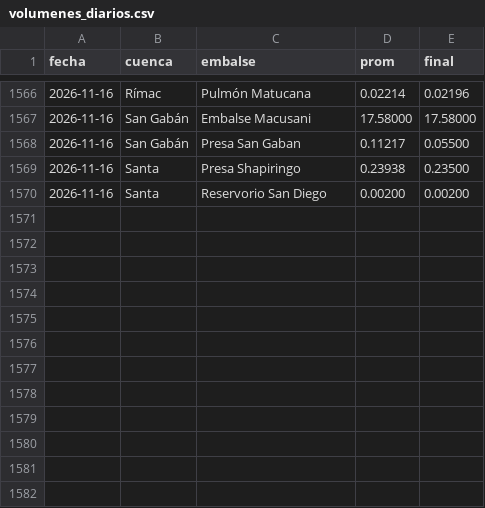
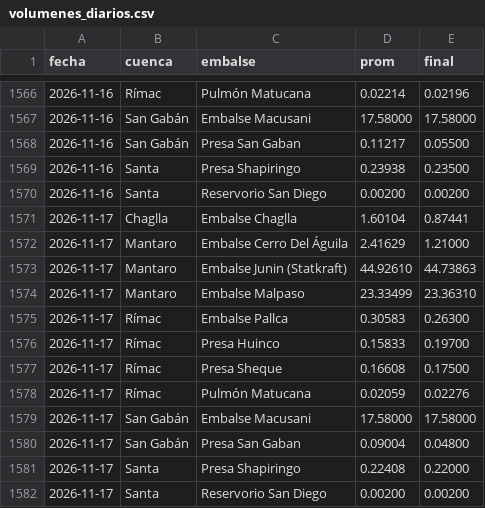
Before and after one commit to giordano1805-lab/Cmg-Rosa, a CSV file: data/volumenes_diarios.csv, drawn as a sheet; only a part is shown, gaps mark what is left out; the diff names each change by its address in the sheet, - before the commit and + after, or states it on an @@ line.

```diff
--- a/data/volumenes_diarios.csv
+++ b/data/volumenes_diarios.csv
+row 1571: 2026-11-17 | Chaglla | Embalse Chaglla | 1.60104 | 0.87441
+row 1572: 2026-11-17 | Mantaro | Embalse Cerro Del Águila | 2.41629 | 1.21000
+row 1573: 2026-11-17 | Mantaro | Embalse Junin (Statkraft) | 44.92610 | 44.73863
+row 1574: 2026-11-17 | Mantaro | Embalse Malpaso | 23.33499 | 23.36310
+row 1575: 2026-11-17 | Rímac | Embalse Pallca | 0.30583 | 0.26300
+row 1576: 2026-11-17 | Rímac | Presa Huinco | 0.15833 | 0.19700
+row 1577: 2026-11-17 | Rímac | Presa Sheque | 0.16608 | 0.17500
+row 1578: 2026-11-17 | Rímac | Pulmón Matucana | 0.02059 | 0.02276
+row 1579: 2026-11-17 | San Gabán | Embalse Macusani | 17.58000 | 17.58000
+row 1580: 2026-11-17 | San Gabán | Presa San Gaban | 0.09004 | 0.04800
+row 1581: 2026-11-17 | Santa | Presa Shapiringo | 0.22408 | 0.22000
+row 1582: 2026-11-17 | Santa | Reservorio San Diego | 0.00200 | 0.00200
```
Also changed, not shown: data/explora8/DEMANDA_UL.csv, data/ger_centrales.csv, 16 other files.
